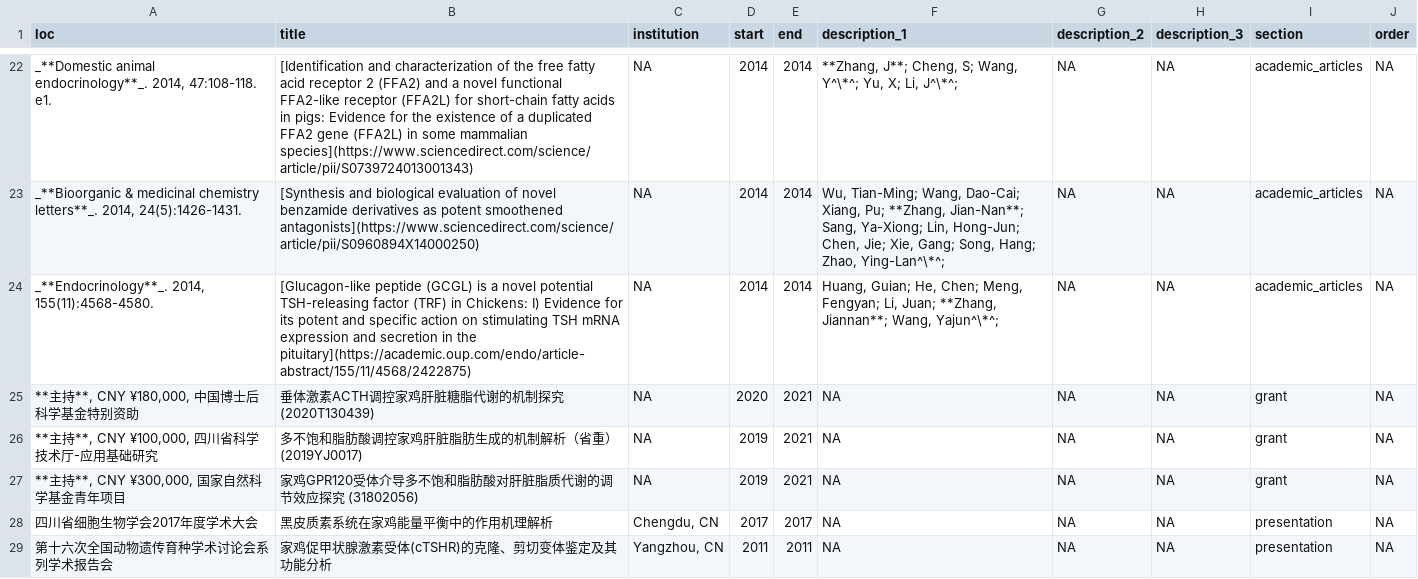
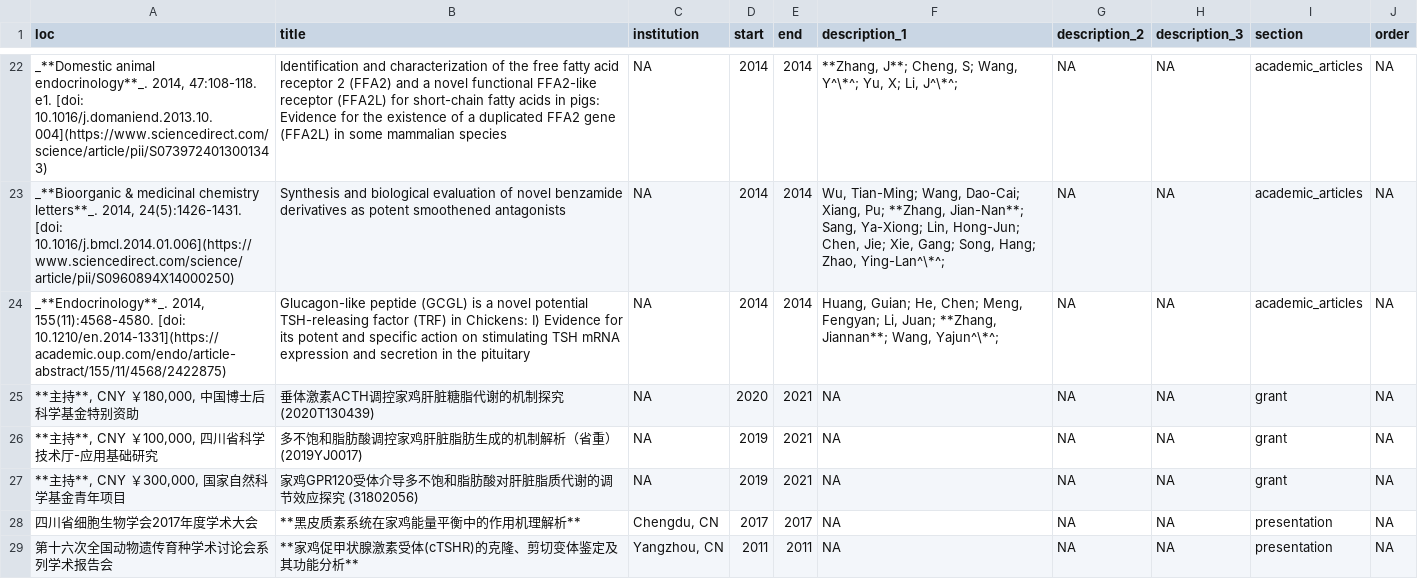
Before and after one commit to biozhangjn/CV, a CSV file: positions.csv, drawn as a sheet; only a part is shown, gaps mark what is left out; the diff covers the shown part only; the diff names each change by its address in the sheet, - before the commit and + after, or states it on an @@ line.

```diff
--- a/positions.csv
+++ b/positions.csv
-A22 (loc): …47:108-118. e1.
+A22 (loc): …47:108-118. e1. [doi: 10.1016/j.domaniend.2013.10.004](https://www.sciencedirect.com/science/article/pii/S0739724013001343)
-B22 (title): [Identification and characterization of the free fatty acid receptor 2 (FFA2) and a novel functional FFA2-like receptor (FFA2L) for short-chain fatty acids in pigs: Evidence for the existence of a duplicated FFA2 gene (FFA2L) in some mammalian species](https://www.sciencedirect.com/science/article/pii/S0739724013001343)
+B22 (title): Identification and characterization of the free fatty acid receptor 2 (FFA2) and a novel functional FFA2-like receptor (FFA2L) for short-chain fatty acids in pigs: Evidence for the existence of a duplicated FFA2 gene (FFA2L) in some mammalian species
-A23 (loc): …2014, 24(5):1426-1431.
+A23 (loc): …2014, 24(5):1426-1431. [doi: 10.1016/j.bmcl.2014.01.006](https://www.sciencedirect.com/science/article/pii/S0960894X14000250)
-B23 (title): [Synthesis and biological evaluation of novel benzamide derivatives as potent smoothened antagonists](https://www.sciencedirect.com/science/article/pii/S0960894X14000250)
+B23 (title): Synthesis and biological evaluation of novel benzamide derivatives as potent smoothened antagonists
-A24 (loc): …2014, 155(11):4568-4580.
+A24 (loc): …2014, 155(11):4568-4580. [doi: 10.1210/en.2014-1331](https://academic.oup.com/endo/article-abstract/155/11/4568/2422875)
-B24 (title): [Glucagon-like peptide (GCGL) is a novel potential TSH-releasing factor (TRF) in Chickens: I) Evidence for its potent and specific action on stimulating TSH mRNA expression and secretion in the pituitary](https://academic.oup.com/endo/article-abstract/155/11/4568/2422875)
+B24 (title): Glucagon-like peptide (GCGL) is a novel potential TSH-releasing factor (TRF) in Chickens: I) Evidence for its potent and specific action on stimulating TSH mRNA expression and secretion in the pituitary
-A25 (loc): **主持**, CNY ¥180,000, 中国博士后科学基金特别资助
+A25 (loc): **主持**, CNY ￥180,000, 中国博士后科学基金特别资助
-A26 (loc): **主持**, CNY ¥100,000, 四川省科学技术厅-应用基础研究
+A26 (loc): **主持**, CNY ￥100,000, 四川省科学技术厅-应用基础研究
-A27 (loc): **主持**, CNY ¥300,000, 国家自然科学基金青年项目
+A27 (loc): **主持**, CNY ￥300,000, 国家自然科学基金青年项目
-B28 (title): 黑皮质素系统在家鸡能量平衡中的作用机理解析
+B28 (title): **黑皮质素系统在家鸡能量平衡中的作用机理解析**
-B29 (title): 家鸡促甲状腺激素受体(cTSHR)的克隆、剪切变体鉴定及其功能分析
+B29 (title): **家鸡促甲状腺激素受体(cTSHR)的克隆、剪切变体鉴定及其功能分析**
```
Also changed, not shown: 31 edited cells elsewhere in this file, 4 other files.
